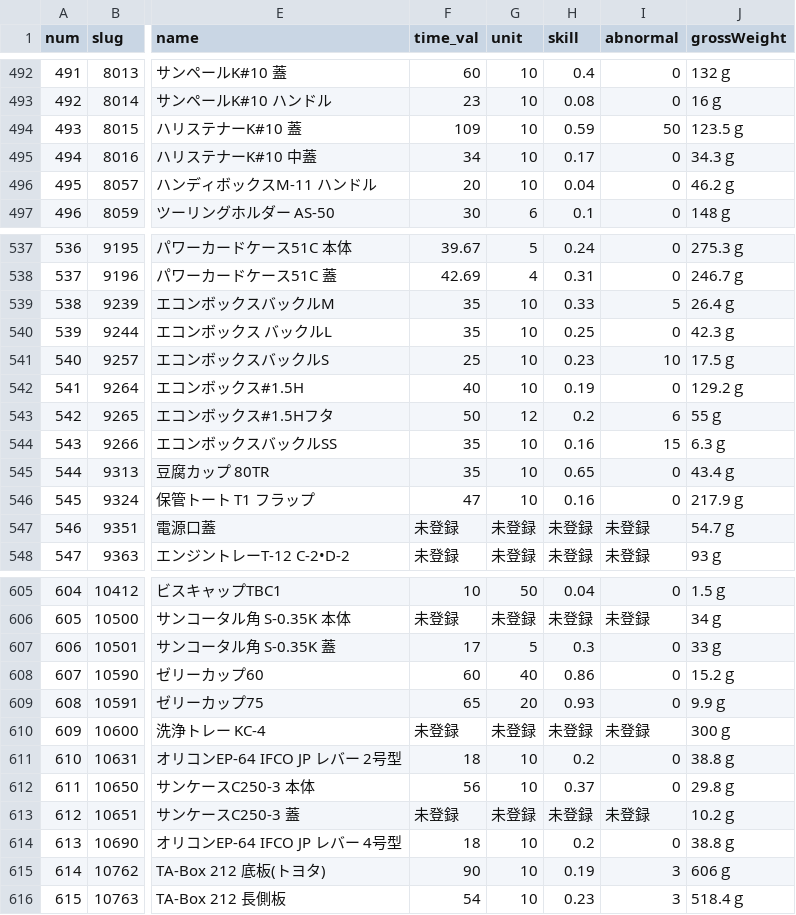
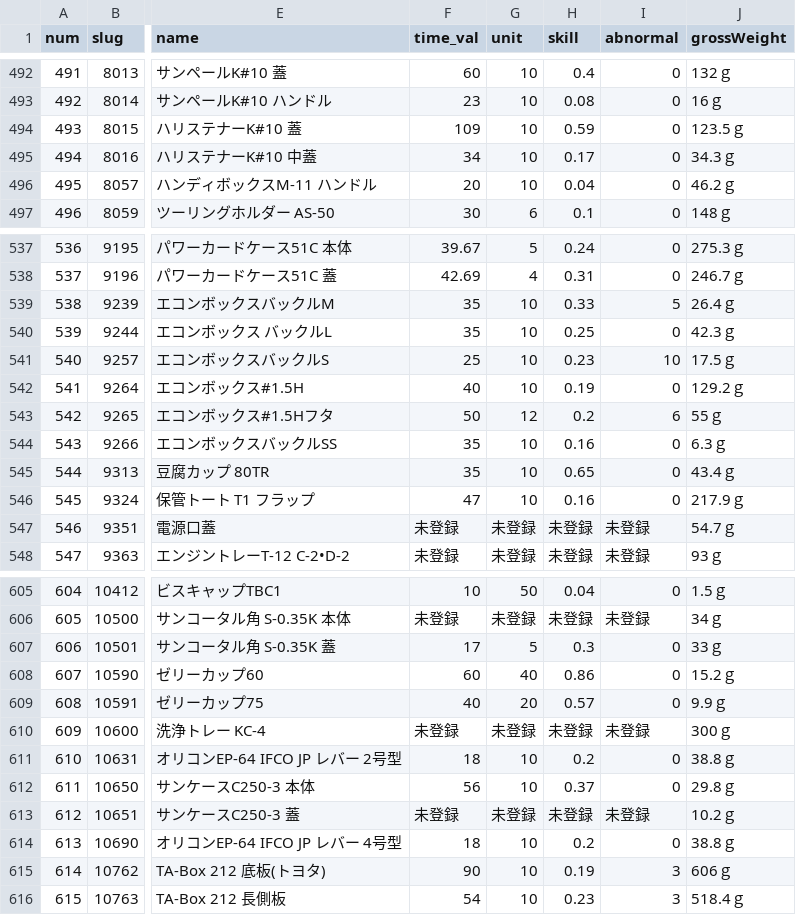
Before and after one commit to enchantnora/api, a CSV file: csv/data.csv, drawn as a sheet; only a part is shown, gaps mark what is left out; the diff names each change by its address in the sheet, - before the commit and + after, or states it on an @@ line.

```diff
--- a/csv/data.csv
+++ b/csv/data.csv
-I494 (abnormal): 50
+I494 (abnormal): 0
-I544 (abnormal): 15
+I544 (abnormal): 0
-F609 (time_val): 65
+F609 (time_val): 40
-H609 (skill): 0.93
+H609 (skill): 0.57
```
Also changed, not shown: csv/memo.csv, csv/user_uuid.csv, 7 other files.
